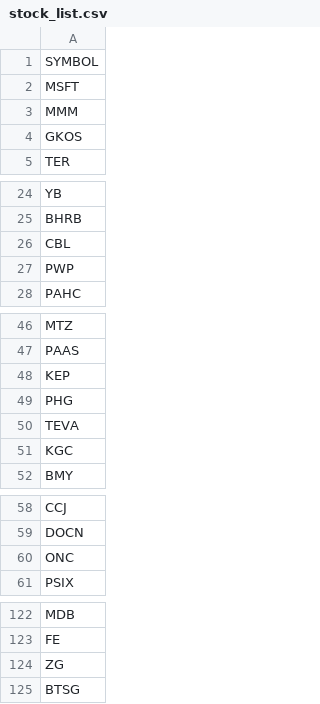
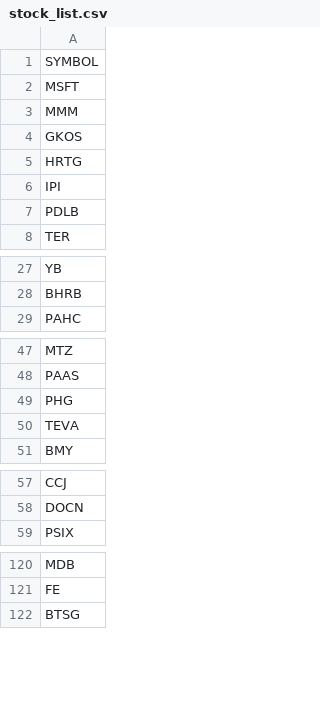
Before and after one commit to githhhh/Yfinance_data, a CSV file: us/stock_list.csv, drawn as a sheet; only a part is shown, gaps mark what is left out; the diff covers the shown part only.

Commit message:
Update stock list

```diff
--- a/us/stock_list.csv
+++ b/us/stock_list.csv
@@ -4,2 +4,5 @@ MMM
 GKOS
+HRTG
+IPI
+PDLB
 TER
@@ -25,4 +28,2 @@ YB
 BHRB
-CBL
-PWP
 PAHC
@@ -47,6 +48,4 @@ MTZ
 PAAS
-KEP
 PHG
 TEVA
-KGC
 BMY
@@ -59,3 +58,2 @@ CCJ
 DOCN
-ONC
 PSIX
@@ -123,3 +121,2 @@ MDB
 FE
-ZG
 BTSG
```
Also changed, not shown: 1 removed row elsewhere in this file.
